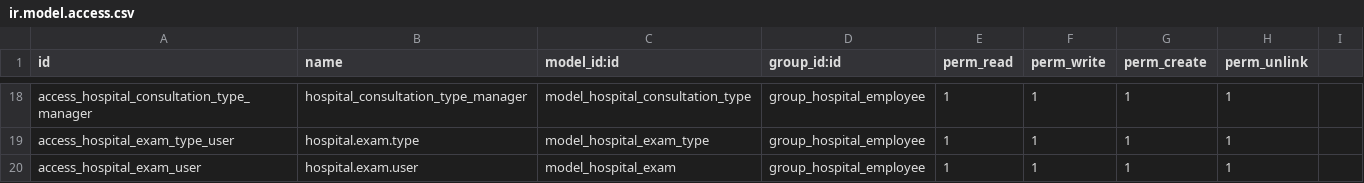
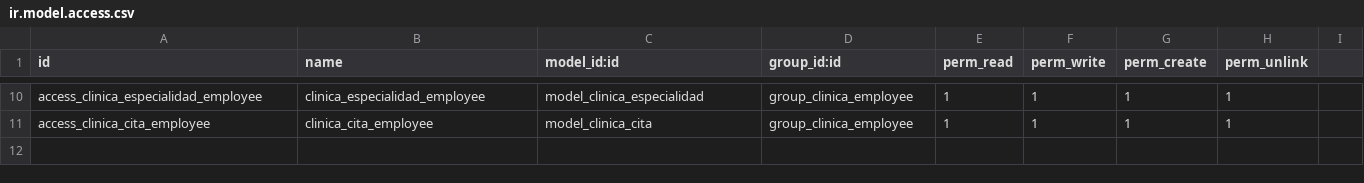
Before and after one commit to lfelipecr/clinica, a CSV file: hospital/security/ir.model.access.csv, drawn as a sheet; only a part is shown, gaps mark what is left out; removed rows and columns are numbered as before the commit, all else as after; the diff covers the shown part only; the diff names each change by its address in the sheet, - before the commit and + after, or states it on an @@ line.

```diff
--- a/hospital/security/ir.model.access.csv
+++ b/hospital/security/ir.model.access.csv
-A10 (id): access_hospital_consultation_type_manager
+A10 (id): access_clinica_especialidad_employee
-B10 (name): hospital_consultation_type_manager
+B10 (name): clinica_especialidad_employee
-C10 (model_id:id): model_hospital_consultation_type
+C10 (model_id:id): model_clinica_especialidad
-D10 (group_id:id): group_hospital_employee
+D10 (group_id:id): group_clinica_employee
-row 19: access_hospital_exam_type_user | hospital.exam.type | model_hospital_exam_type | group_hospital_employee | 1 | 1 | 1 | 1
-A11 (id): access_hospital_exam_user
+A11 (id): access_clinica_cita_employee
-B11 (name): hospital.exam.user
+B11 (name): clinica_cita_employee
-C11 (model_id:id): model_hospital_exam
+C11 (model_id:id): model_clinica_cita
-D11 (group_id:id): group_hospital_employee
+D11 (group_id:id): group_clinica_employee
```
Also changed, not shown: 8 removed rows and 24 edited cells elsewhere in this file, 30 other files.
